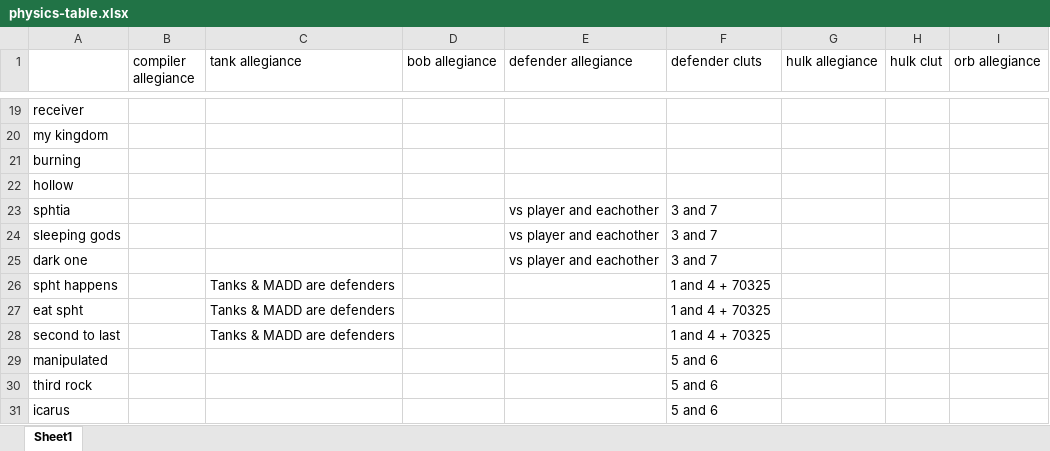
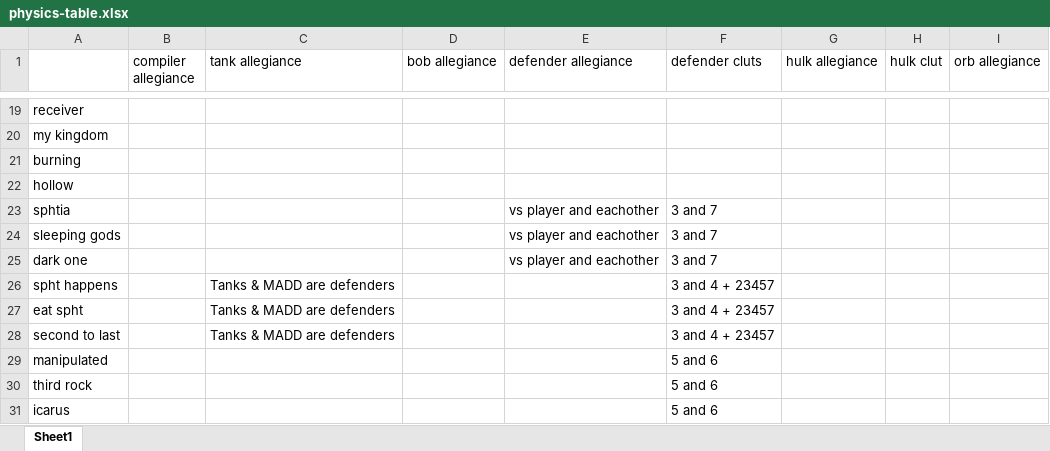
Before and after one commit to Pfhorrest/Eternal, an Excel workbook: Physics model templates/physics-table.xlsx, sheet Sheet1, drawn as a sheet; only a part is shown, gaps mark what is left out; values as stored, in another font and other column widths than the file's, no borders; the diff names each change by its address in the sheet, - before the commit and + after, or states it on an @@ line.

Commit message:
s'pht happens touchups
fix broken switches, improve texturing more, defender cluts

```diff
--- a/Physics model templates/physics-table.xlsx (sheet Sheet1)
+++ b/Physics model templates/physics-table.xlsx (sheet Sheet1)
-F26:F28 (defender cluts): 1 and 4 + 70325
+F26:F28 (defender cluts): 3 and 4 + 23457
```
Also changed, not shown: 2 other files.
